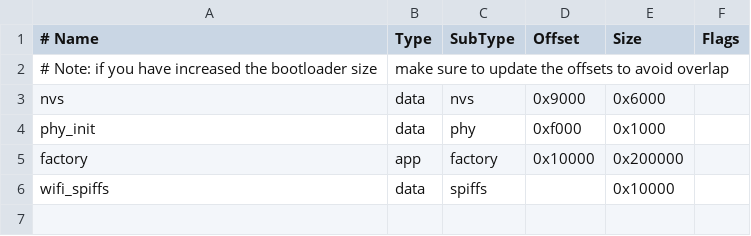
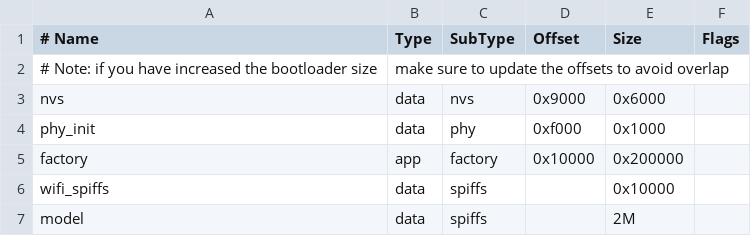
Before and after one commit to jxingnian/xn_esp32_audio, a CSV file: partitions.csv, drawn as a sheet; the diff names each change by its address in the sheet, - before the commit and + after, or states it on an @@ line.

Commit message:
分区表

```diff
--- a/partitions.csv
+++ b/partitions.csv
+row 7: model | data | spiffs |  | 2M
```
